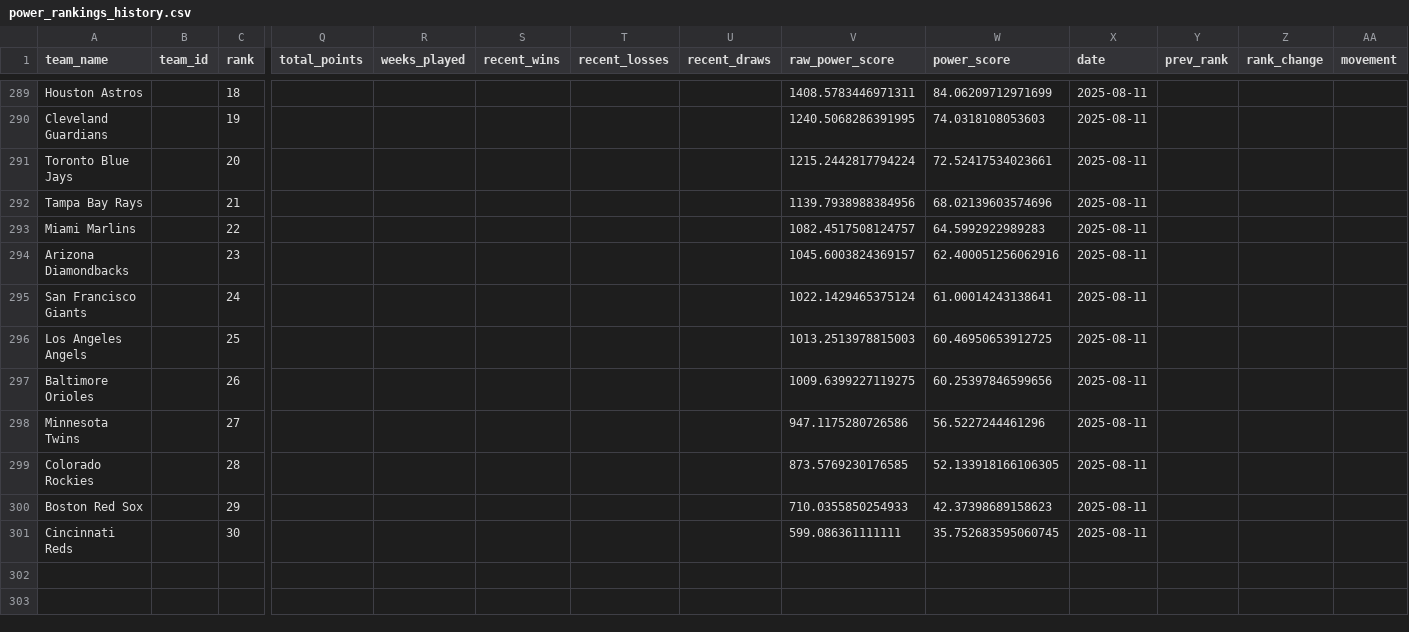
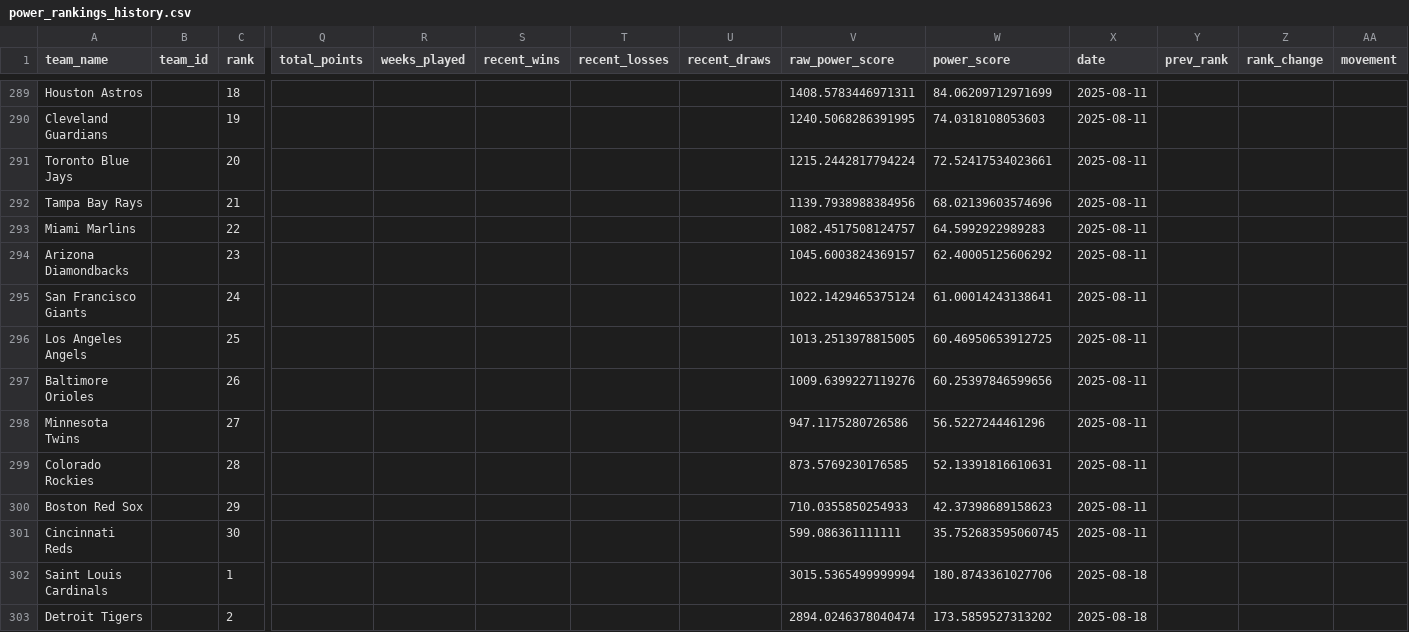
Before and after one commit to afinewinecompany/abl, a CSV file: data/history/power_rankings_history.csv, drawn as a sheet; only a part is shown, gaps mark what is left out; rows hold the shown columns only; the diff covers the shown part only; the diff names each change by its address in the sheet, - before the commit and + after, or states it on an @@ line.

Commit message:
W19 Update 2

```diff
--- a/data/history/power_rankings_history.csv
+++ b/data/history/power_rankings_history.csv
-W294 (power_score): 62.400051256062916
+W294 (power_score): 62.40005125606292
-V296 (raw_power_score): 1013.2513978815003
+V296 (raw_power_score): 1013.2513978815005
-V297 (raw_power_score): 1009.6399227119275
+V297 (raw_power_score): 1009.6399227119276
-W299 (power_score): 52.133918166106305
+W299 (power_score): 52.13391816610631
+row 302: Saint Louis Cardinals |  | 1 |  |  |  |  |  | 3015.5365499999994 | 180.8743361027706 | 2025-08-18
+row 303: Detroit Tigers |  | 2 |  |  |  |  |  | 2894.0246378040474 | 173.5859527313202 | 2025-08-18
```
Also changed, not shown: 28 added rows and 11 edited cells elsewhere in this file.
